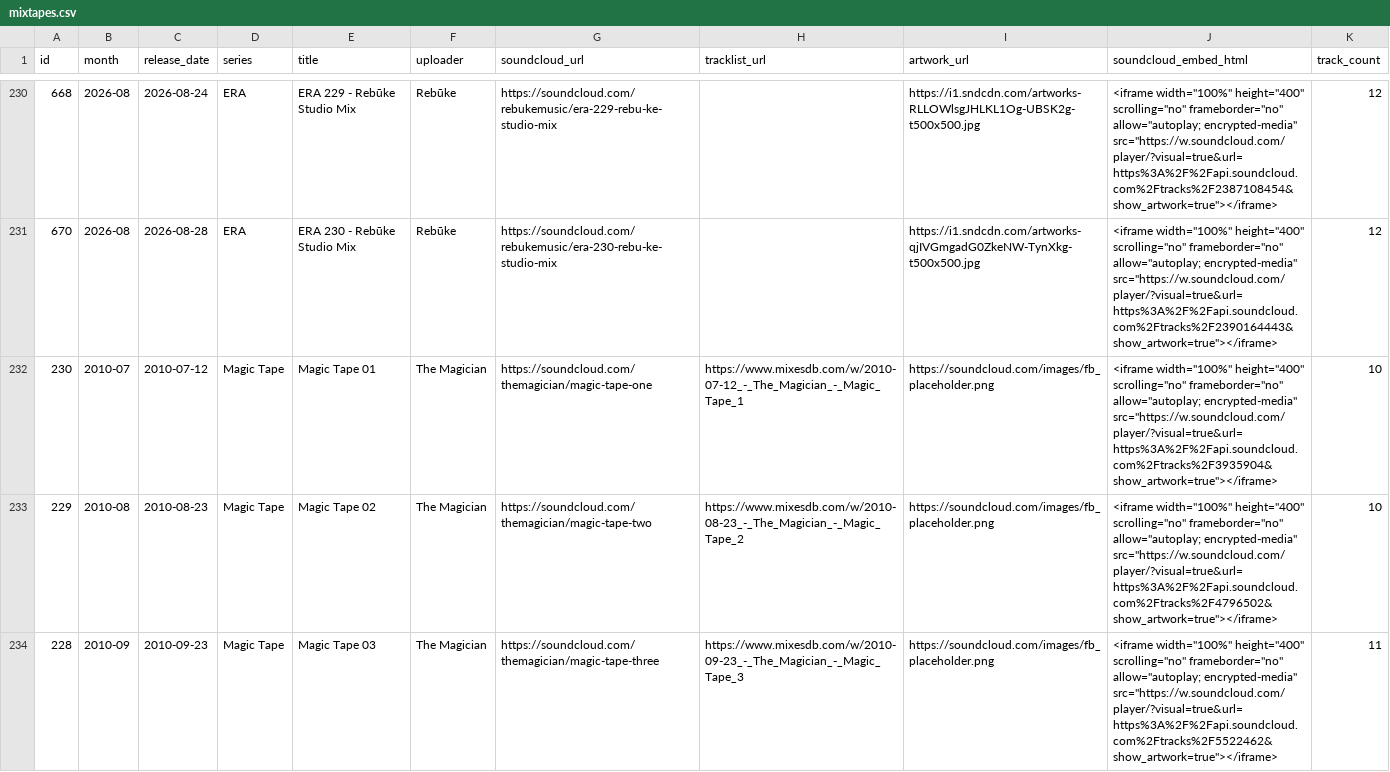
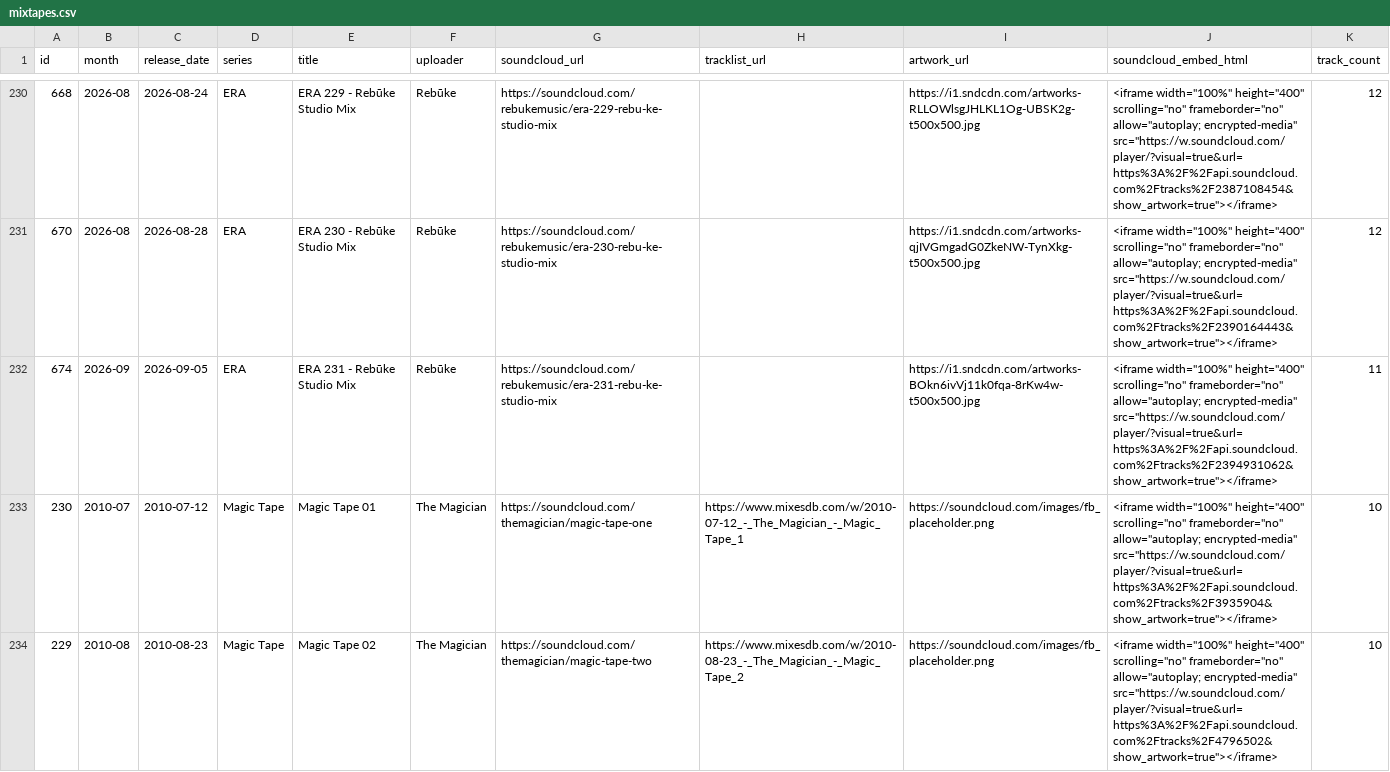
Before and after one commit to zpencerguy/crate-digger, a CSV file: data/mixtapes.csv, drawn as a sheet; only a part is shown, gaps mark what is left out; the shorter side is filled out with more unchanged rows; the diff covers the shown part only; the diff names each change by its address in the sheet, - before the commit and + after, or states it on an @@ line.

```diff
--- a/data/mixtapes.csv
+++ b/data/mixtapes.csv
+row 232: 674 | 2026-09 | 2026-09-05 | ERA | ERA 231 - Rebūke Studio Mix | Rebūke | https://soundcloud.com/rebukemusic/era-231-rebu-ke-studio-mix |  | https://i1.sndcdn.com/artworks-BOkn6ivVj11k0fqa-8rKw4w-t500x500.jpg | <iframe width="100%" height="400" scrolling="no" frameborder="no" allow="autoplay; encrypted-media" src="https://w.soundcloud.com/player/?visual=true&url=https%3A%2F%2Fapi.soundcloud.com%2Ftracks%2F2394931062&show_artwork=true"></iframe> | 11
```
Also changed, not shown: 3 added rows elsewhere in this file, 5 other files.
